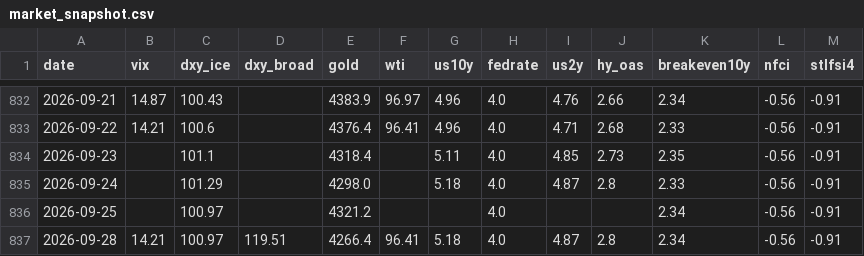
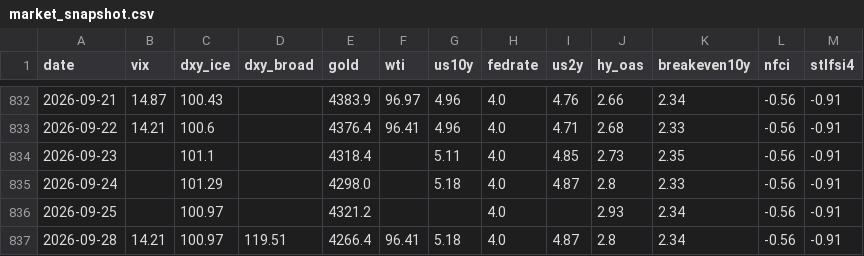
Before and after one commit to hshs9413-gif/narrative-tracker, a CSV file: docs/data/market_snapshot.csv, drawn as a sheet; only a part is shown, gaps mark what is left out.

```diff
--- a/docs/data/market_snapshot.csv
+++ b/docs/data/market_snapshot.csv
@@ -835,3 +835,3 @@ date,vix,dxy_ice,dxy_broad,gold,wti,us10y,fedrate,us2y,hy_oas,breakeven10y,nfci,
 2026-09-24,,101.29,,4298.0,,5.18,4.0,4.87,2.8,2.33,-0.56,-0.91
-2026-09-25,,100.97,,4321.2,,,4.0,,,2.34,-0.56,-0.91
+2026-09-25,,100.97,,4321.2,,,4.0,,2.93,2.34,-0.56,-0.91
 2026-09-28,14.21,100.97,119.51,4266.4,96.41,5.18,4.0,4.87,2.8,2.34,-0.56,-0.91
```
Also changed, not shown: 2 other files.
